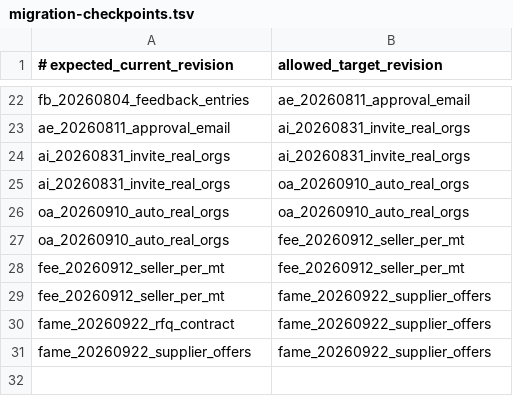
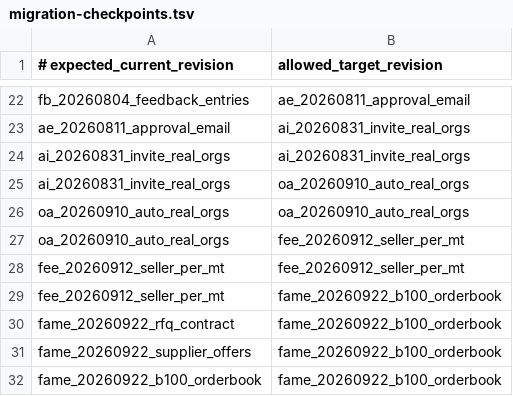
Before and after one commit to Verdaxis/verdaxis-backend, a TSV file: deploy/migration-checkpoints.tsv, drawn as a sheet; only a part is shown, gaps mark what is left out.

Commit message:
Enable B100 in shared orderbook with fuel compatibility safeguards

```diff
--- a/deploy/migration-checkpoints.tsv
+++ b/deploy/migration-checkpoints.tsv
@@ -28,4 +28,5 @@ oa_20260910_auto_real_orgs	fee_20260912_seller_per_mt
 fee_20260912_seller_per_mt	fee_20260912_seller_per_mt
-fee_20260912_seller_per_mt	fame_20260922_supplier_offers
-fame_20260922_rfq_contract	fame_20260922_supplier_offers
-fame_20260922_supplier_offers	fame_20260922_supplier_offers
+fee_20260912_seller_per_mt	fame_20260922_b100_orderbook
+fame_20260922_rfq_contract	fame_20260922_b100_orderbook
+fame_20260922_supplier_offers	fame_20260922_b100_orderbook
+fame_20260922_b100_orderbook	fame_20260922_b100_orderbook
```
Also changed, not shown: 56 other files.
